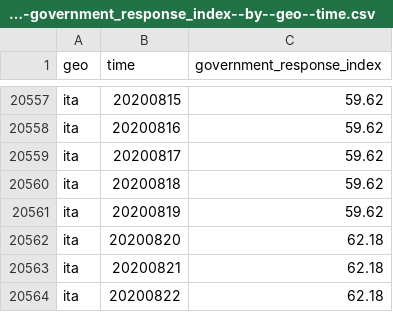
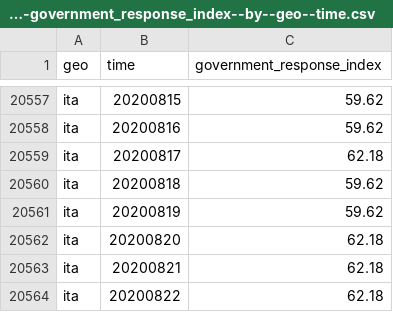
Before and after one commit to open-numbers/ddf--open_numbers--covid_government_response, a CSV file: ddf--datapoints--government_response_index--by--geo--time.csv, drawn as a sheet; only a part is shown, gaps mark what is left out.

```diff
--- a/ddf--datapoints--government_response_index--by--geo--time.csv
+++ b/ddf--datapoints--government_response_index--by--geo--time.csv
@@ -20558,3 +20558,3 @@ ita,20200815,59.62
 ita,20200816,59.62
-ita,20200817,59.62
+ita,20200817,62.18
 ita,20200818,59.62
```
Also changed, not shown: ddf--datapoints--c2_workplace_closing--by--geo--time.csv, ddf--datapoints--containment_health_index--by--geo--time.csv, 16 other files.
